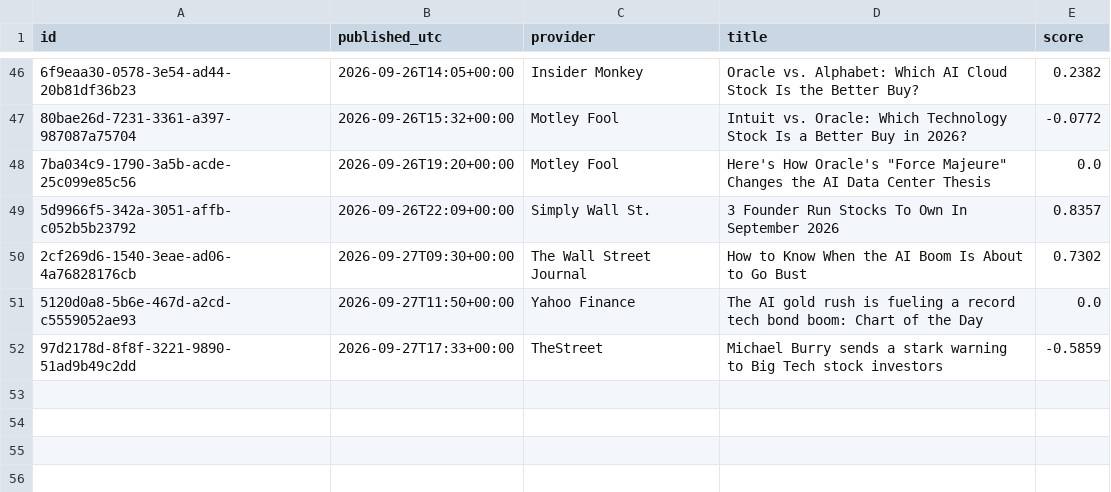
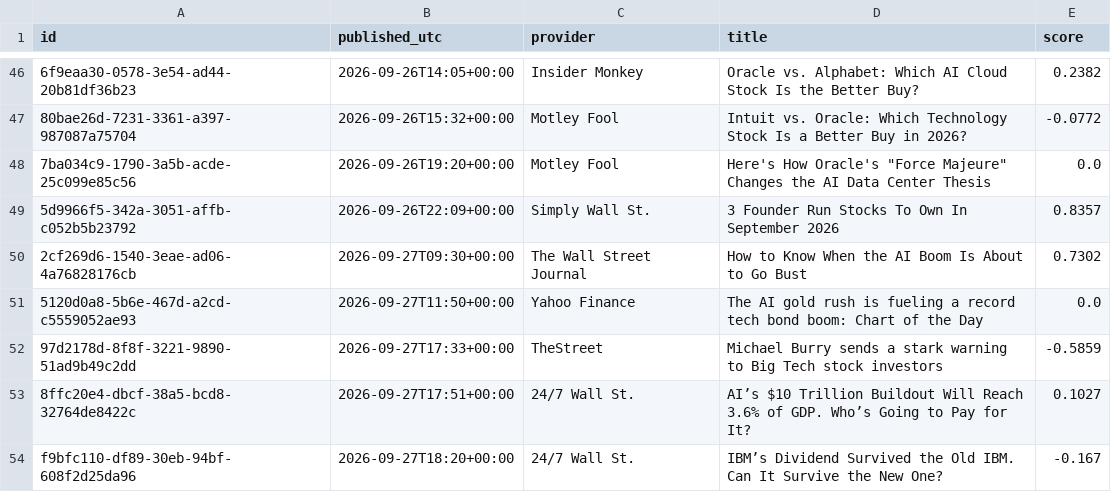
Before and after one commit to TKB789/thewheel, a CSV file: data/headlines/ORCL.csv, drawn as a sheet; only a part is shown, gaps mark what is left out; the diff names each change by its address in the sheet, - before the commit and + after, or states it on an @@ line.

```diff
--- a/data/headlines/ORCL.csv
+++ b/data/headlines/ORCL.csv
+row 53: 8ffc20e4-dbcf-38a5-bcd8-32764de8422c | 2026-09-27T17:51+00:00 | 24/7 Wall St. | AI’s $10 Trillion Buildout Will Reach 3.6% of GDP. Who’s Going to Pay for It? | 0.1027
+row 54: f9bfc110-df89-30eb-94bf-608f2d25da96 | 2026-09-27T18:20+00:00 | 24/7 Wall St. | IBM’s Dividend Survived the Old IBM. Can It Survive the New One? | -0.167
```
Also changed, not shown: data/headlines/AMZN.csv, data/headlines/GOOG.csv, 50 other files.
